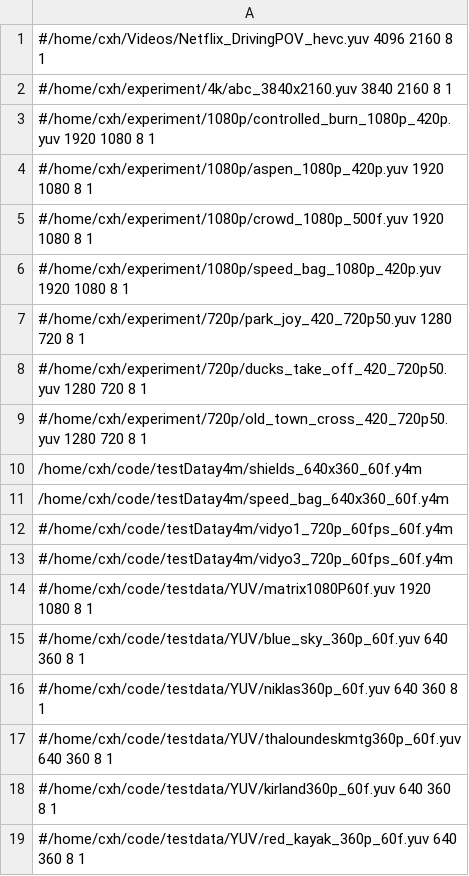
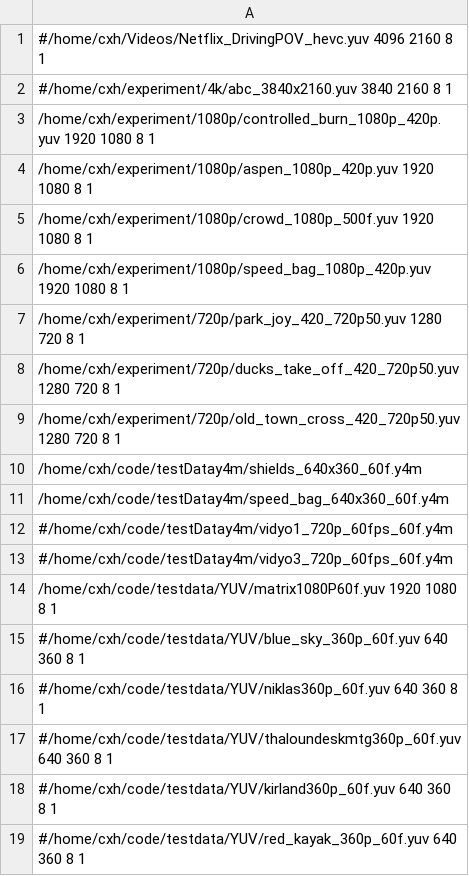
Before and after one commit to XingHongChenIntel/codec-DBDR-analyzer-tool, a CSV file: test.csv, drawn as a sheet.

```diff
--- a/test.csv
+++ b/test.csv
@@ -2,9 +2,9 @@
 #/home/cxh/experiment/4k/abc_3840x2160.yuv 3840 2160 8 1
-#/home/cxh/experiment/1080p/controlled_burn_1080p_420p.yuv 1920 1080 8 1
-#/home/cxh/experiment/1080p/aspen_1080p_420p.yuv 1920 1080 8 1
-#/home/cxh/experiment/1080p/crowd_1080p_500f.yuv 1920 1080 8 1
-#/home/cxh/experiment/1080p/speed_bag_1080p_420p.yuv 1920 1080 8 1
-#/home/cxh/experiment/720p/park_joy_420_720p50.yuv 1280 720 8 1
-#/home/cxh/experiment/720p/ducks_take_off_420_720p50.yuv 1280 720 8 1
-#/home/cxh/experiment/720p/old_town_cross_420_720p50.yuv 1280 720 8 1
+/home/cxh/experiment/1080p/controlled_burn_1080p_420p.yuv 1920 1080 8 1
+/home/cxh/experiment/1080p/aspen_1080p_420p.yuv 1920 1080 8 1
+/home/cxh/experiment/1080p/crowd_1080p_500f.yuv 1920 1080 8 1
+/home/cxh/experiment/1080p/speed_bag_1080p_420p.yuv 1920 1080 8 1
+/home/cxh/experiment/720p/park_joy_420_720p50.yuv 1280 720 8 1
+/home/cxh/experiment/720p/ducks_take_off_420_720p50.yuv 1280 720 8 1
+/home/cxh/experiment/720p/old_town_cross_420_720p50.yuv 1280 720 8 1
 /home/cxh/code/testDatay4m/shields_640x360_60f.y4m
@@ -13,3 +13,3 @@
 #/home/cxh/code/testDatay4m/vidyo3_720p_60fps_60f.y4m
-#/home/cxh/code/testdata/YUV/matrix1080P60f.yuv 1920 1080 8 1
+/home/cxh/code/testdata/YUV/matrix1080P60f.yuv 1920 1080 8 1
 #/home/cxh/code/testdata/YUV/blue_sky_360p_60f.yuv 640 360 8 1
```
Also changed, not shown: 1 other file.
